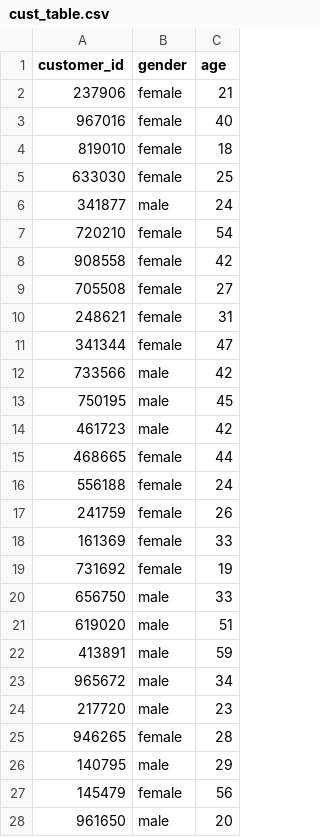
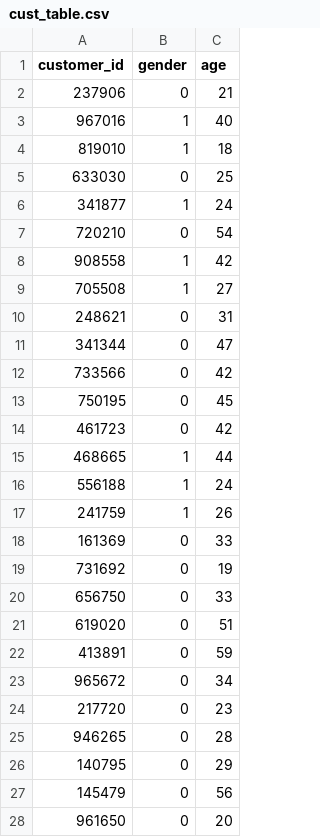
Before and after one commit to DaveBackus/Data_Bootcamp, a CSV file: Code/SQL/cust_table.csv, drawn as a sheet; only a part is shown; the diff covers the shown part only.

```diff
--- a/Code/SQL/cust_table.csv
+++ b/Code/SQL/cust_table.csv
@@ -1,28 +1,28 @@
 customer_id,gender,age
-237906,female,21
-967016,female,40
-819010,female,18
-633030,female,25
-341877,male,24
-720210,female,54
-908558,female,42
-705508,female,27
-248621,female,31
-341344,female,47
-733566,male,42
-750195,male,45
-461723,male,42
-468665,female,44
-556188,female,24
-241759,female,26
-161369,female,33
-731692,female,19
-656750,male,33
-619020,male,51
-413891,male,59
-965672,male,34
-217720,male,23
-946265,female,28
-140795,male,29
-145479,female,56
-961650,male,20
+237906,0,21
+967016,1,40
+819010,1,18
+633030,0,25
+341877,1,24
+720210,0,54
+908558,1,42
+705508,1,27
+248621,0,31
+341344,0,47
+733566,0,42
+750195,0,45
+461723,0,42
+468665,1,44
+556188,1,24
+241759,1,26
+161369,0,33
+731692,0,19
+656750,0,33
+619020,0,51
+413891,0,59
+965672,0,34
+217720,0,23
+946265,0,28
+140795,0,29
+145479,0,56
+961650,0,20
```
Also changed, not shown: 73 edited cells elsewhere in this file, Code/SQL/sales_table.csv.
